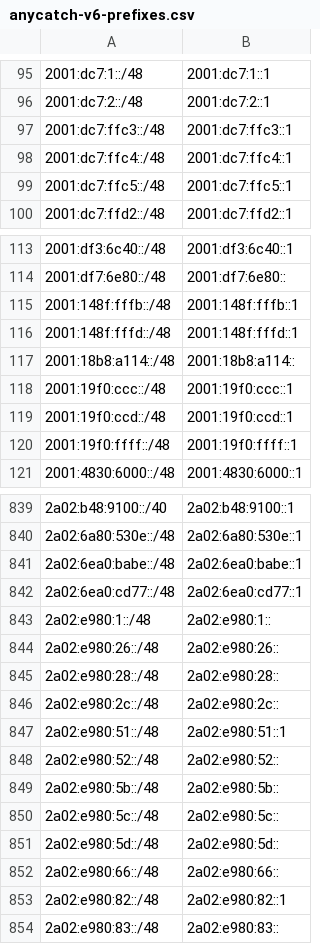
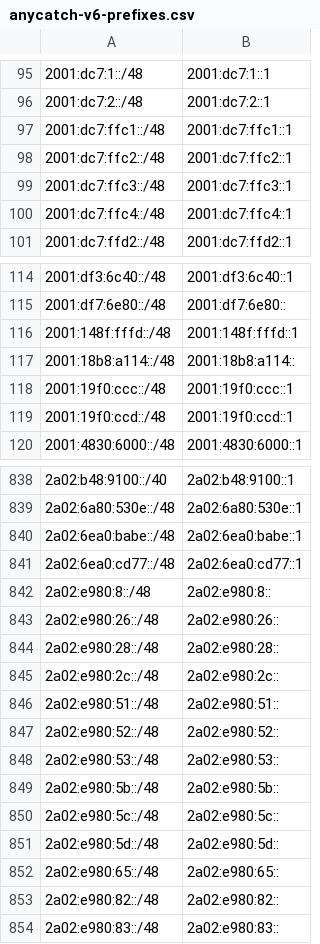
Before and after one commit to bgptools/anycast-prefixes, a CSV file: anycatch-v6-prefixes.csv, drawn as a sheet; only a part is shown, gaps mark what is left out; the diff covers the shown part only.

```diff
--- a/anycatch-v6-prefixes.csv
+++ b/anycatch-v6-prefixes.csv
@@ -96,5 +96,6 @@
 2001:dc7:2::/48,2001:dc7:2::1
+2001:dc7:ffc1::/48,2001:dc7:ffc1::1
+2001:dc7:ffc2::/48,2001:dc7:ffc2::1
 2001:dc7:ffc3::/48,2001:dc7:ffc3::1
 2001:dc7:ffc4::/48,2001:dc7:ffc4::1
-2001:dc7:ffc5::/48,2001:dc7:ffc5::1
 2001:dc7:ffd2::/48,2001:dc7:ffd2::1
@@ -114,3 +115,2 @@
 2001:df7:6e80::/48,2001:df7:6e80::
-2001:148f:fffb::/48,2001:148f:fffb::1
 2001:148f:fffd::/48,2001:148f:fffd::1
@@ -119,3 +119,2 @@
 2001:19f0:ccd::/48,2001:19f0:ccd::1
-2001:19f0:ffff::/48,2001:19f0:ffff::1
 2001:4830:6000::/48,2001:4830:6000::1
@@ -842,3 +841,3 @@
 2a02:6ea0:cd77::/48,2a02:6ea0:cd77::1
-2a02:e980:1::/48,2a02:e980:1::
+2a02:e980:8::/48,2a02:e980:8::
 2a02:e980:26::/48,2a02:e980:26::
@@ -846,4 +845,5 @@
 2a02:e980:2c::/48,2a02:e980:2c::
-2a02:e980:51::/48,2a02:e980:51::1
+2a02:e980:51::/48,2a02:e980:51::
 2a02:e980:52::/48,2a02:e980:52::
+2a02:e980:53::/48,2a02:e980:53::
 2a02:e980:5b::/48,2a02:e980:5b::
@@ -851,4 +851,4 @@
 2a02:e980:5d::/48,2a02:e980:5d::
-2a02:e980:66::/48,2a02:e980:66::
-2a02:e980:82::/48,2a02:e980:82::1
+2a02:e980:65::/48,2a02:e980:65::
+2a02:e980:82::/48,2a02:e980:82::
 2a02:e980:83::/48,2a02:e980:83::
```
Also changed, not shown: 9 added rows, 11 removed rows and 10 edited cells elsewhere in this file, 1 other file.
